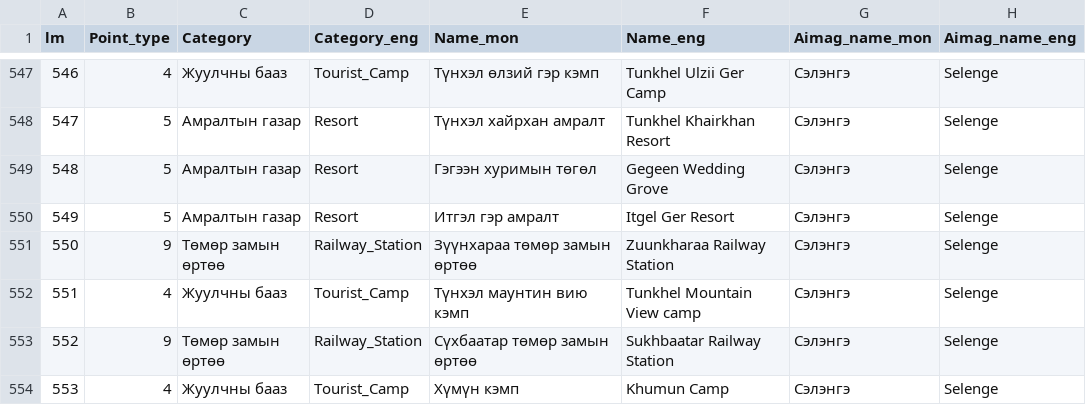
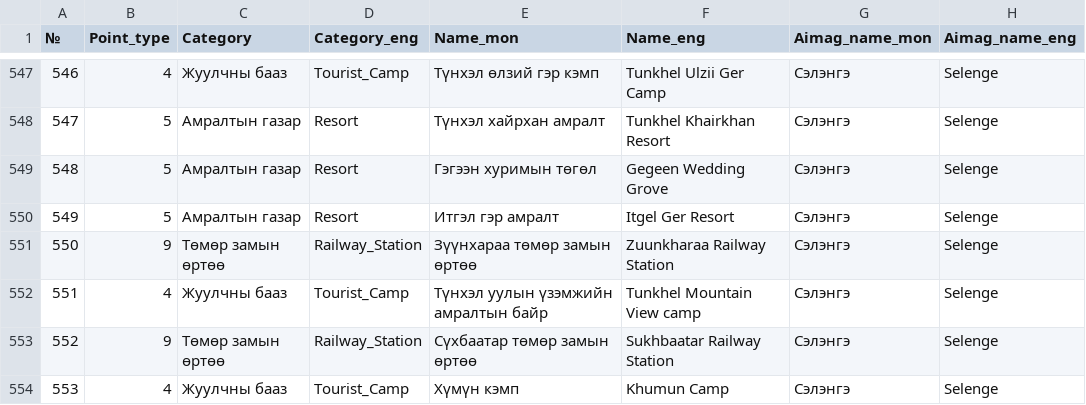
Before and after one commit to BayarCh/MongoliaGuideMap, a CSV file: Tourist_camps_multi.csv, drawn as a sheet; only a part is shown, gaps mark what is left out; the diff names each change by its address in the sheet, - before the commit and + after, or states it on an @@ line.

```diff
--- a/Tourist_camps_multi.csv
+++ b/Tourist_camps_multi.csv
-A1: lm
+A1: №
-E552 (Name_mon): Түнхэл маунтин вию кэмп
+E552 (Name_mon): Түнхэл уулын үзэмжийн амралтын байр
```
Also changed, not shown: Nature_His_multi_translated.csv, 1 other file.
